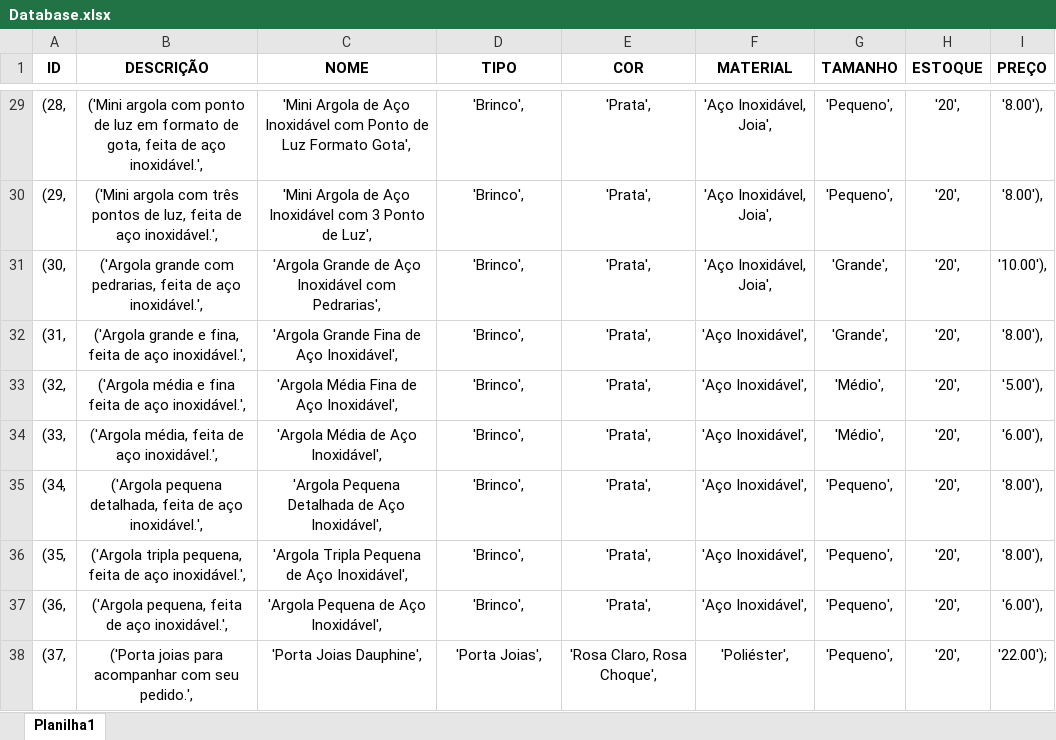
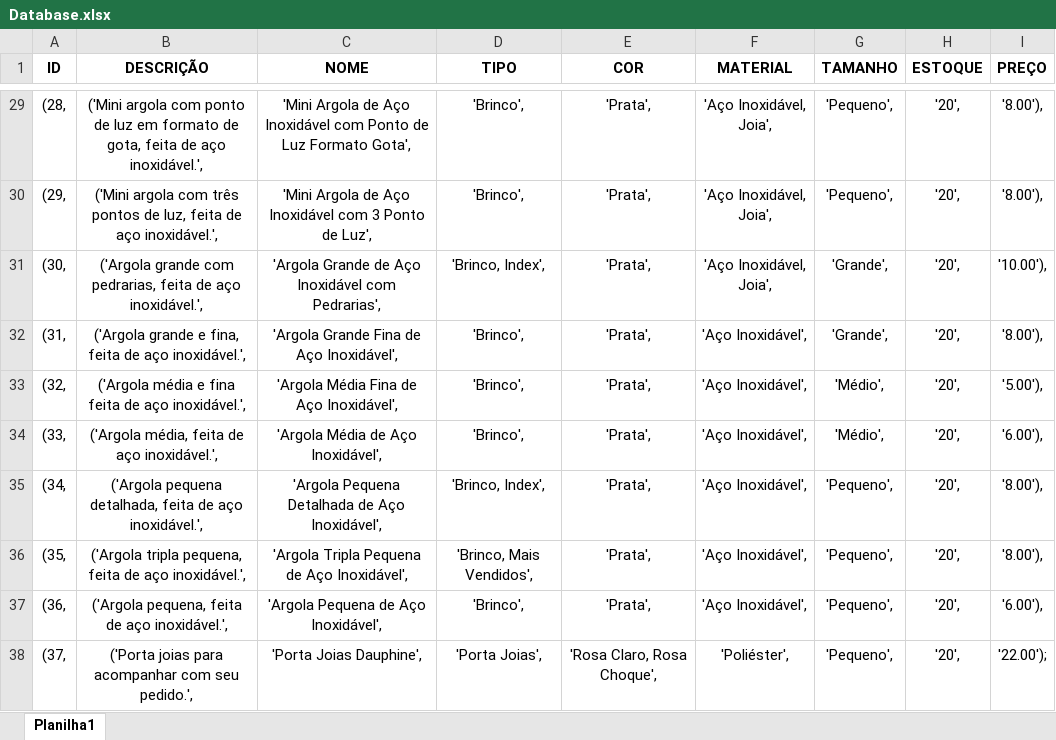
Before and after one commit to Ayanami016/TCC, an Excel workbook: Database.xlsx, sheet Planilha1, drawn as a sheet; only a part is shown, gaps mark what is left out; values as stored, in another font and other column widths than the file's, no borders; the diff covers the shown part only; the diff names each change by its address in the sheet, - before the commit and + after, or states it on an @@ line.

Commit message:
✨Novos produtos no index

```diff
--- a/Database.xlsx (sheet Planilha1)
+++ b/Database.xlsx (sheet Planilha1)
-D31 (TIPO): 'Brinco',
+D31 (TIPO): 'Brinco, Index',
-D35 (TIPO): 'Brinco',
+D35 (TIPO): 'Brinco, Index',
-D36 (TIPO): 'Brinco',
+D36 (TIPO): 'Brinco, Mais Vendidos',
```
Also changed, not shown: 13 edited cells elsewhere in this sheet, 8 other files.
